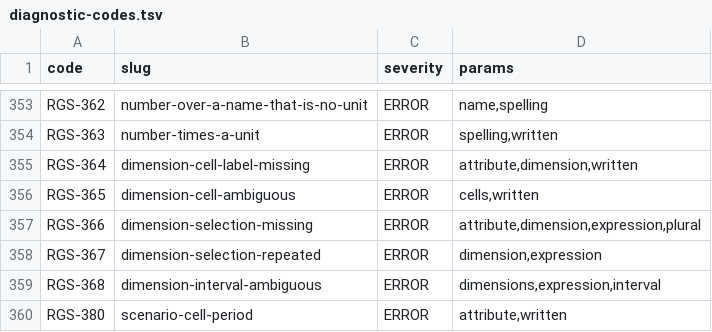
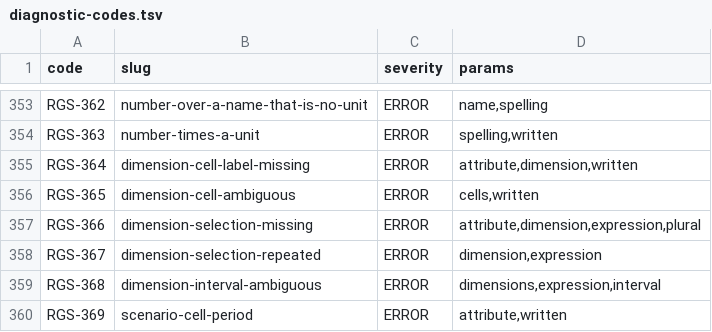
Before and after one commit to uchar-dev/uchar, a TSV file: frontends/regelspraak/src/main/resources/dev/uchar/regelspraak/diagnostic-codes.tsv, drawn as a sheet; only a part is shown, gaps mark what is left out.

Commit message:
Scenariolaag: RGS-380 heet RGS-369
Stap D nummerde de weigering van een cel met een periode vanaf 380 om
ruimte te laten voor codes van stap A in hetzelfde register. Stap A
voegde geen frontendcode toe, dus na de samenvoeging krijgt de code
het eerste vrije nummer na RGS-368 en blijft er geen gat achter.

```diff
--- a/frontends/regelspraak/src/main/resources/dev/uchar/regelspraak/diagnostic-codes.tsv
+++ b/frontends/regelspraak/src/main/resources/dev/uchar/regelspraak/diagnostic-codes.tsv
@@ -359,2 +359,2 @@ RGS-367	dimension-selection-repeated	ERROR	dimension,expression
 RGS-368	dimension-interval-ambiguous	ERROR	dimensions,expression,interval
-RGS-380	scenario-cell-period	ERROR	attribute,written
+RGS-369	scenario-cell-period	ERROR	attribute,written
```
Also changed, not shown: frontends/regelspraak/src/main/resources/dev/uchar/regelspraak/message/messages-frontend.en.tsv, frontends/regelspraak/src/main/resources/dev/uchar/regelspraak/message/messages-frontend.nl.tsv, 2 other files.
